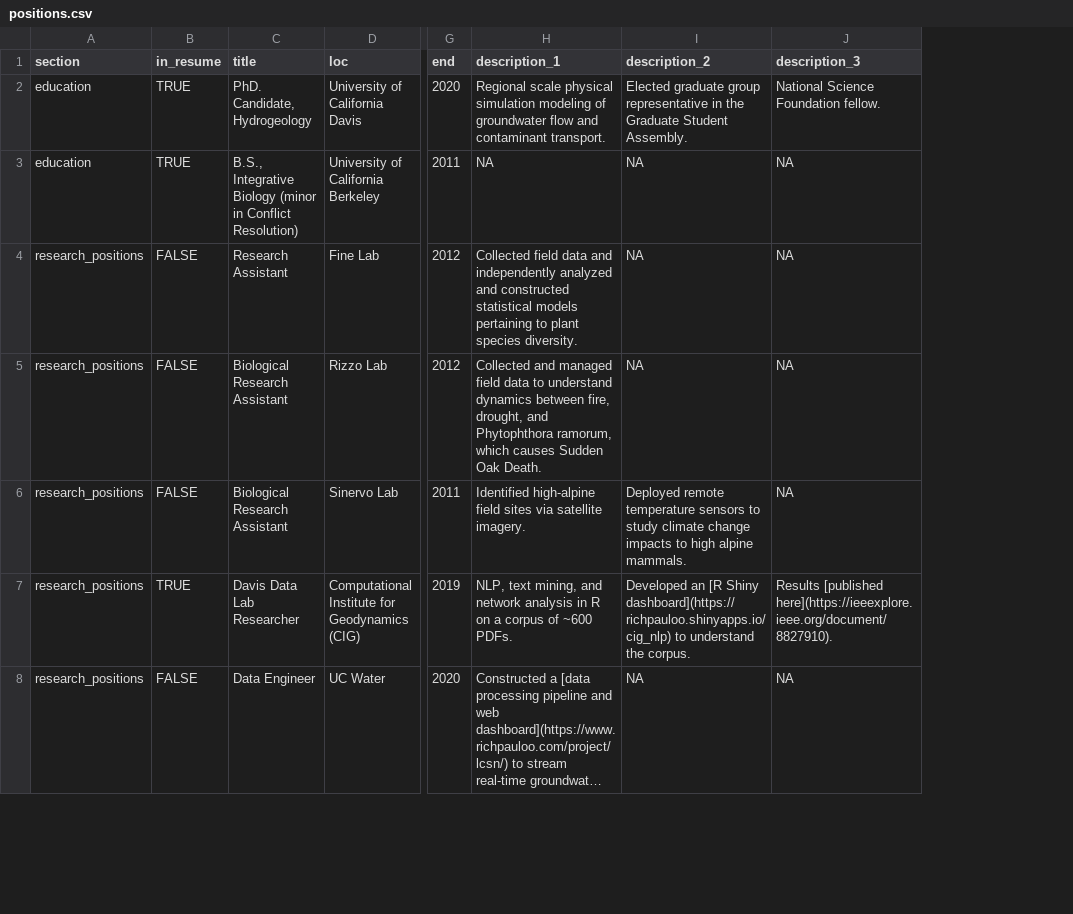
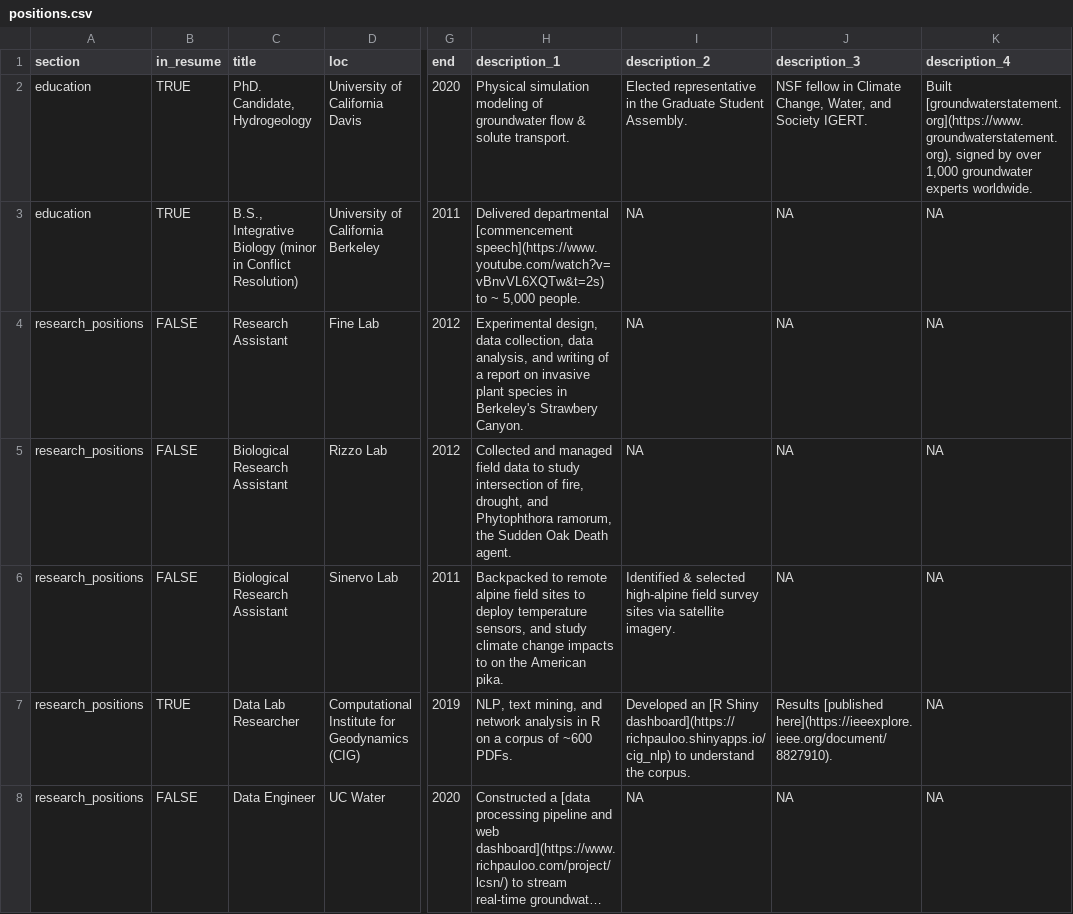
Before and after one commit to ggearheart/cv_ggearheart, a CSV file: positions.csv, drawn as a sheet; only a part is shown, gaps mark what is left out; long unchanged cells end in …; the diff covers the shown part only; the diff names each change by its address in the sheet, - before the commit and + after, or states it on an @@ line.

```diff
--- a/positions.csv
+++ b/positions.csv
+column K (description_4), rows 2-8: Built [groundwaterstatement.org](https://www.groundwaterstatement.org), signed by over 1,000 groundwater experts worldwide. | NA | NA | NA | NA | NA | NA
-H2 (description_1): Regional scale physical simulation modeling of groundwater flow and contaminant transport.
+H2 (description_1): Physical simulation modeling of groundwater flow & solute transport.
-I2 (description_2): Elected graduate group representative in…
+I2 (description_2): Elected representative in…
-J2 (description_3): National Science Foundation fellow.
+J2 (description_3): NSF fellow in Climate Change, Water, and Society IGERT.
-H3 (description_1): NA
+H3 (description_1): Delivered departmental [commencement speech](https://www.youtube.com/watch?v=vBnvVL6XQTw&t=2s) to ~ 5,000 people.
-H4 (description_1): Collected field data and independently analyzed and constructed statistical models pertaining to plant species diversity.
+H4 (description_1): Experimental design, data collection, data analysis, and writing of a report on invasive plant species in Berkeley's Strawbery Canyon.
-H5 (description_1): …data to understand dynamics between fire, drought, and Phytophthora ramorum, which causes Sudden Oak Death.
+H5 (description_1): …data to study intersection of fire, drought, and Phytophthora ramorum, the Sudden Oak Death agent.
-H6 (description_1): Identified high-alpine field sites via satellite imagery.
+H6 (description_1): Backpacked to remote alpine field sites to deploy temperature sensors, and study climate change impacts to on the American pika.
-I6 (description_2): Deployed remote temperature sensors to study climate change impacts to high alpine mammals.
+I6 (description_2): Identified & selected high-alpine field survey sites via satellite imagery.
-C7 (title): Davis Data Lab Researcher
+C7 (title): Data Lab Researcher
```
Also changed, not shown: 5 added rows and 21 edited cells elsewhere in this file, 3 other files.
